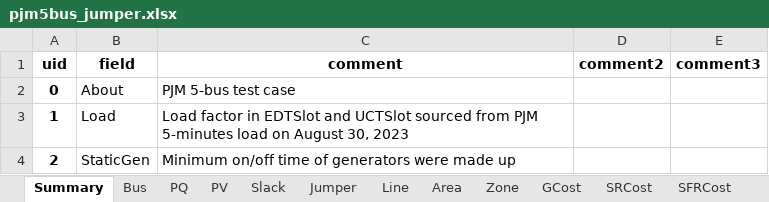
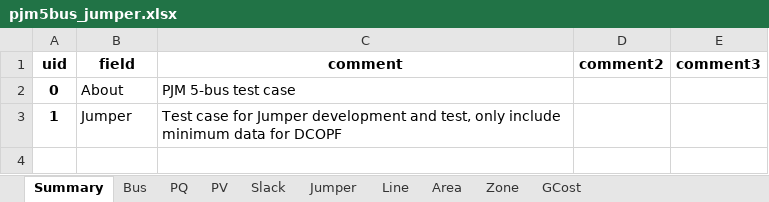
Before and after one commit to CURENT/ams, an Excel workbook: ams/cases/5bus/pjm5bus_jumper.xlsx, sheet Summary, drawn as a sheet; values as stored, in another font and other column widths than the file's, no borders; the diff names each change by its address in the sheet, - before the commit and + after, or states it on an @@ line.

Commit message:
Minimize pjm5bus test case for Jumper modeling

```diff
--- a/ams/cases/5bus/pjm5bus_jumper.xlsx (sheet Summary)
+++ b/ams/cases/5bus/pjm5bus_jumper.xlsx (sheet Summary)
-sheet tab: SRCost
-sheet tab: SFRCost
-B3 (field): Load
+B3 (field): Jumper
-C3 (comment): Load factor in EDTSlot and UCTSlot sourced from PJM 5-minutes load on August 30, 2023
+C3 (comment): Test case for Jumper development and test, only include minimum data for DCOPF
-row 4: 2 | StaticGen | Minimum on/off time of generators were made up
```
Also changed, not shown: other sheet tabs.
